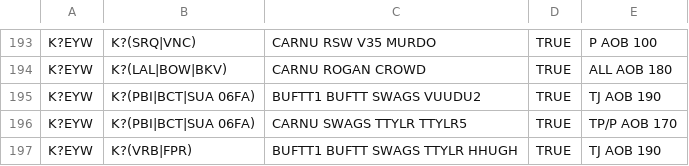
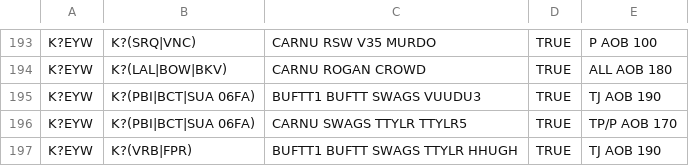
Before and after one commit to vZMA/info-tool-web-data, a CSV file: loa.csv, drawn as a sheet; only a part is shown, gaps mark what is left out; the diff covers the shown part only.

Commit message:
Updated MIA2/VUUDU2

```diff
--- a/loa.csv
+++ b/loa.csv
@@ -194,3 +194,3 @@ K?EYW,K?(SRQ|VNC),CARNU RSW V35 MURDO,TRUE,P AOB 100
 K?EYW,K?(LAL|BOW|BKV),CARNU ROGAN CROWD,TRUE,ALL AOB 180
-K?EYW,K?(PBI|BCT|SUA 06FA),BUFTT1 BUFTT SWAGS VUUDU2,TRUE,TJ AOB 190
+K?EYW,K?(PBI|BCT|SUA 06FA),BUFTT1 BUFTT SWAGS VUUDU3,TRUE,TJ AOB 190
 K?EYW,K?(PBI|BCT|SUA 06FA),CARNU SWAGS TTYLR TTYLR5,TRUE,TP/P AOB 170
```
Also changed, not shown: 10 edited cells elsewhere in this file.
